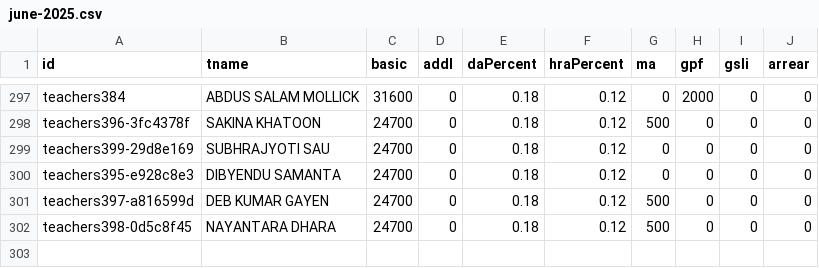
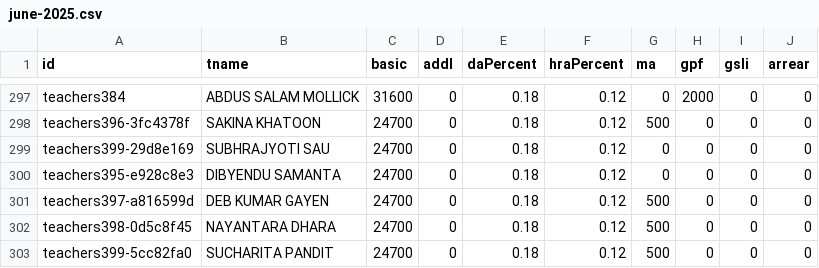
Before and after one commit to amtawestwbtpta/salaryRemodified, a CSV file: june-2025.csv, drawn as a sheet; only a part is shown, gaps mark what is left out; the diff names each change by its address in the sheet, - before the commit and + after, or states it on an @@ line.

```diff
--- a/june-2025.csv
+++ b/june-2025.csv
+row 303: teachers399-5cc82fa0 | SUCHARITA PANDIT | 24700 | 0 | 0.18 | 0.12 | 500 | 0 | 0 | 0
```
Also changed, not shown: august-2025.csv, december-2025.csv, 15 other files.
